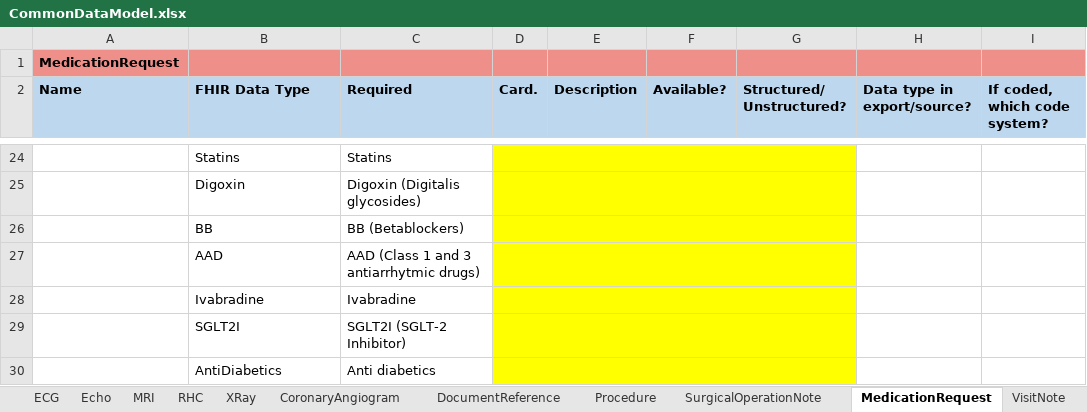
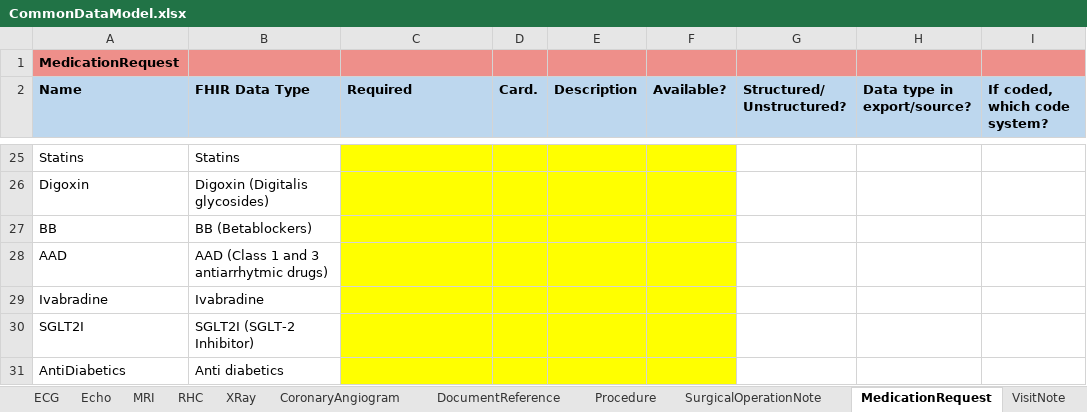
Before and after one commit to DataTools4Heart/common-data-model, an Excel workbook: CommonDataModel.xlsx, sheet MedicationRequest, drawn as a sheet; only a part is shown, gaps mark what is left out; values as stored, in another font and other column widths than the file's, no borders; removed rows and columns are numbered as before the commit, all else as after; the diff covers the shown part only; the diff names each change by its address in the sheet, - before the commit and + after, or states it on an @@ line.

Commit message:
:memo: docs: Update CDM excel to document combination drugs

```diff
--- a/CommonDataModel.xlsx (sheet MedicationRequest)
+++ b/CommonDataModel.xlsx (sheet MedicationRequest)
-A25 (Name): (empty)
+A25 (Name): Statins
-C25 (Required): Statins
+C25 (Required): (empty)
-C25 fill: none
+C25 fill: #FFFF00
-D24:G24 merged
-G25 fill: #FFFF00
+G25 fill: none
-row 25:  | Digoxin | Digoxin (Digitalis glycosides)
-row 26:  | BB | BB (Betablockers)
-row 27:  | AAD | AAD (Class 1 and 3 antiarrhytmic drugs)
+row 26: Digoxin | Digoxin (Digitalis glycosides)
+row 27: BB | BB (Betablockers)
+row 28: AAD | AAD (Class 1 and 3 antiarrhytmic drugs)
-A29 (Name): (empty)
+A29 (Name): Ivabradine
-C29 (Required): Ivabradine
+C29 (Required): (empty)
-C29 fill: none
+C29 fill: #FFFF00
-D28:G28 merged
-G29 fill: #FFFF00
+G29 fill: none
-row 29:  | SGLT2I | SGLT2I (SGLT-2 Inhibitor)
-row 30:  | AntiDiabetics | Anti diabetics
+row 30: SGLT2I | SGLT2I (SGLT-2 Inhibitor)
+row 31: AntiDiabetics | Anti diabetics
```
Also changed, not shown: 13 added rows, 12 removed rows, 2 edited cells, cell formats and merged cells elsewhere in this sheet, sheet MedicationAdministration.
